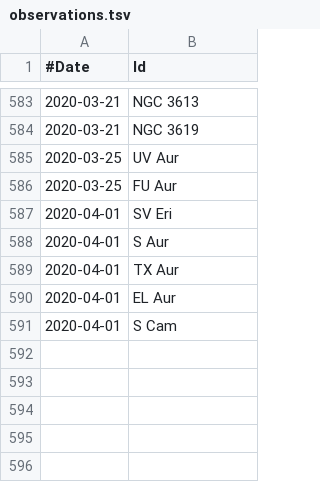
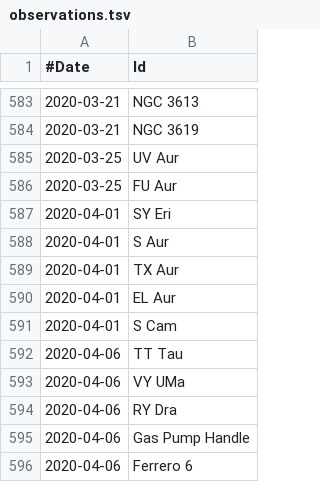
Before and after one commit to jonathanacross/astrodb, a TSV file: data/observations.tsv, drawn as a sheet; only a part is shown, gaps mark what is left out.

Commit message:
adding observations for 2020-04-06

```diff
--- a/data/observations.tsv
+++ b/data/observations.tsv
@@ -586,3 +586,3 @@
 2020-03-25	FU Aur
-2020-04-01	SV Eri
+2020-04-01	SY Eri
 2020-04-01	S Aur
@@ -591 +591,6 @@
 2020-04-01	S Cam
+2020-04-06	TT Tau
+2020-04-06	VY UMa
+2020-04-06	RY Dra
+2020-04-06	Gas Pump Handle
+2020-04-06	Ferrero 6
```
